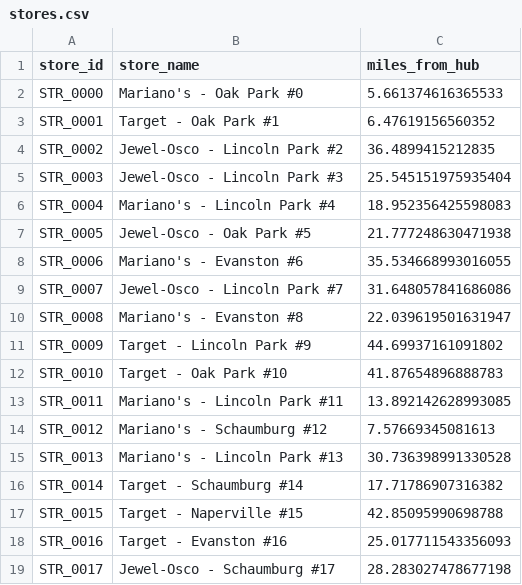
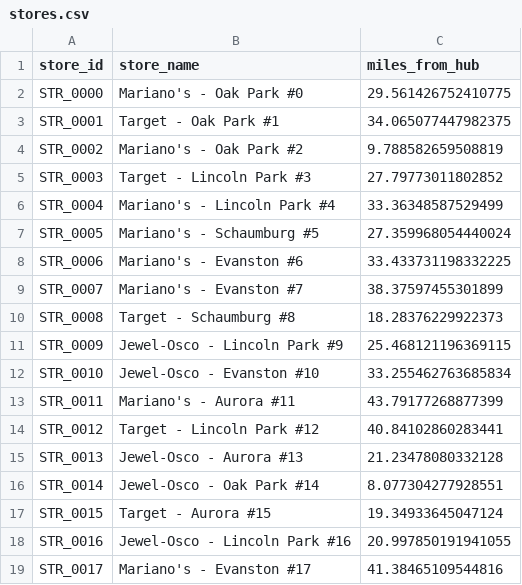
Before and after one commit to jen-drummond/chicago-reuse-detergent, a CSV file: notebooks/stores.csv, drawn as a sheet; only a part is shown; the diff covers the shown part only.

```diff
--- a/notebooks/stores.csv
+++ b/notebooks/stores.csv
@@ -1,19 +1,19 @@
 store_id,store_name,miles_from_hub
-STR_0000,Mariano's - Oak Park #0,5.661374616365533
-STR_0001,Target - Oak Park #1,6.47619156560352
-STR_0002,Jewel-Osco - Lincoln Park #2,36.4899415212835
-STR_0003,Jewel-Osco - Lincoln Park #3,25.545151975935404
-STR_0004,Mariano's - Lincoln Park #4,18.952356425598083
-STR_0005,Jewel-Osco - Oak Park #5,21.777248630471938
-STR_0006,Mariano's - Evanston #6,35.534668993016055
-STR_0007,Jewel-Osco - Lincoln Park #7,31.648057841686086
-STR_0008,Mariano's - Evanston #8,22.039619501631947
-STR_0009,Target - Lincoln Park #9,44.69937161091802
-STR_0010,Target - Oak Park #10,41.87654896888783
-STR_0011,Mariano's - Lincoln Park #11,13.892142628993085
-STR_0012,Mariano's - Schaumburg #12,7.57669345081613
-STR_0013,Mariano's - Lincoln Park #13,30.736398991330528
-STR_0014,Target - Schaumburg #14,17.71786907316382
-STR_0015,Target - Naperville #15,42.85095990698788
-STR_0016,Target - Evanston #16,25.017711543356093
-STR_0017,Jewel-Osco - Schaumburg #17,28.283027478677198
+STR_0000,Mariano's - Oak Park #0,29.561426752410775
+STR_0001,Target - Oak Park #1,34.065077447982375
+STR_0002,Mariano's - Oak Park #2,9.788582659508819
+STR_0003,Target - Lincoln Park #3,27.79773011802852
+STR_0004,Mariano's - Lincoln Park #4,33.36348587529499
+STR_0005,Mariano's - Schaumburg #5,27.359968054440024
+STR_0006,Mariano's - Evanston #6,33.433731198332225
+STR_0007,Mariano's - Evanston #7,38.37597455301899
+STR_0008,Target - Schaumburg #8,18.28376229922373
+STR_0009,Jewel-Osco - Lincoln Park #9,25.468121196369115
+STR_0010,Jewel-Osco - Evanston #10,33.255462763685834
+STR_0011,Mariano's - Aurora #11,43.79177268877399
+STR_0012,Target - Lincoln Park #12,40.84102860283441
+STR_0013,Jewel-Osco - Aurora #13,21.23478080332128
+STR_0014,Jewel-Osco - Oak Park #14,8.077304277928551
+STR_0015,Target - Aurora #15,19.34933645047124
+STR_0016,Jewel-Osco - Lincoln Park #16,20.997850191941055
+STR_0017,Mariano's - Evanston #17,41.38465109544816
```
Also changed, not shown: 64 edited cells elsewhere in this file, 3 other files.
